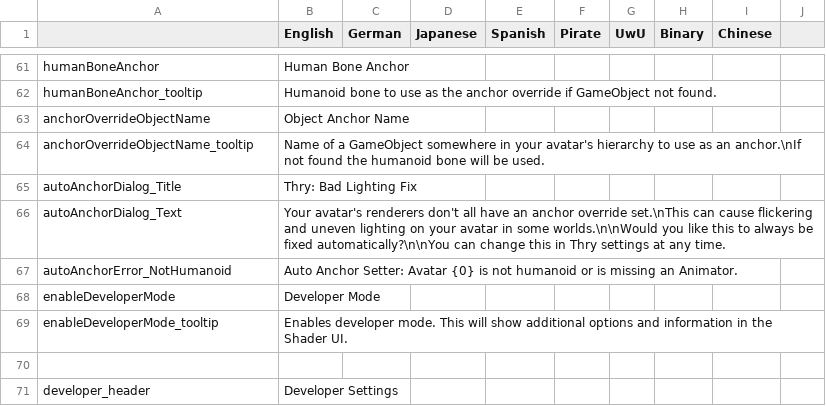
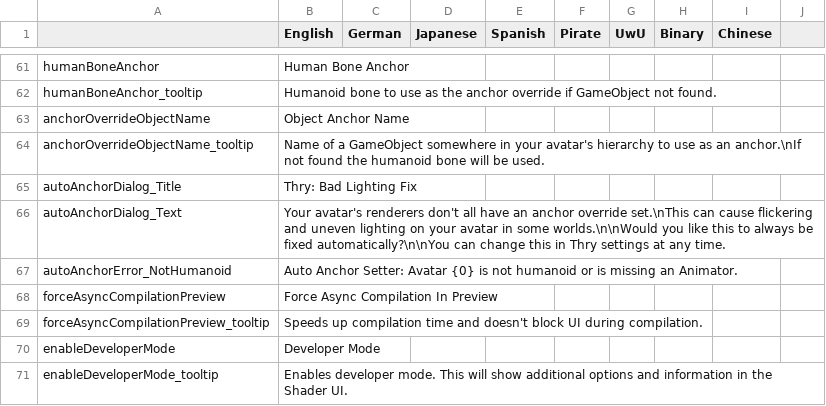
Before and after one commit to Thryrallo/ThryEditor, a CSV file: thry_editor_locale.csv, drawn as a sheet; only a part is shown, gaps mark what is left out; the shorter side is filled out with more unchanged rows.

Commit message:
Force Async Compilation in Preview Editor
Speeds up compilation by allowing dispatch of multiple threads, and doesn't block gui. unity bad.

```diff
--- a/thry_editor_locale.csv
+++ b/thry_editor_locale.csv
@@ -67,2 +67,4 @@ autoAnchorDialog_Text,Your avatar's renderers don't all have an anchor override
 autoAnchorError_NotHumanoid,Auto Anchor Setter: Avatar {0} is not humanoid or is missing an Animator.,,,,,,,,
+forceAsyncCompilationPreview,Force Async Compilation In Preview,,,,,,,,
+forceAsyncCompilationPreview_tooltip,Speeds up compilation time and doesn't block UI during compilation.,,,,,,,,
 enableDeveloperMode,Developer Mode,,,,,,,,
```
Also changed, not shown: 3 other files.
